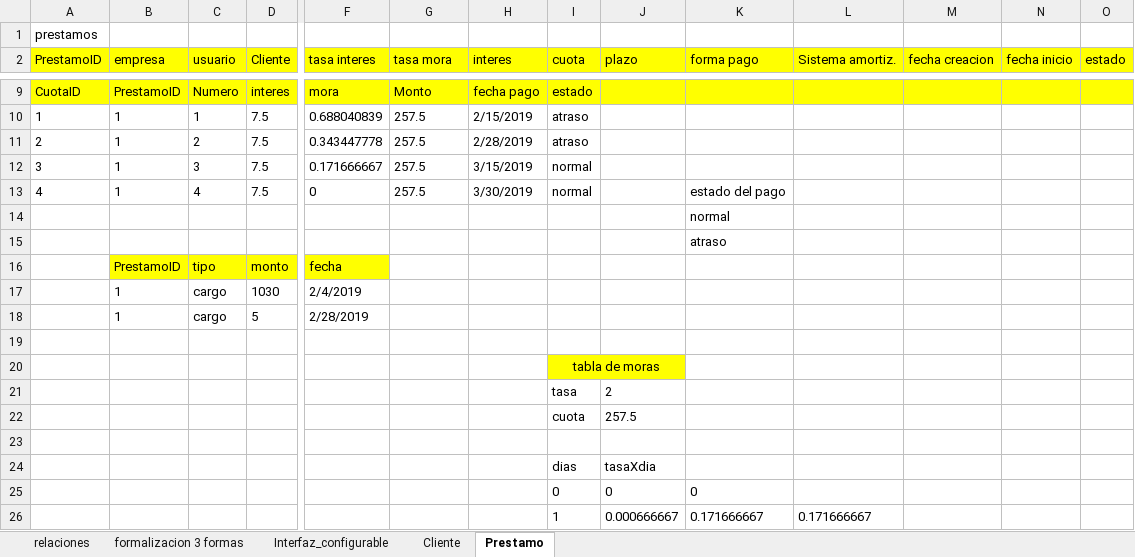
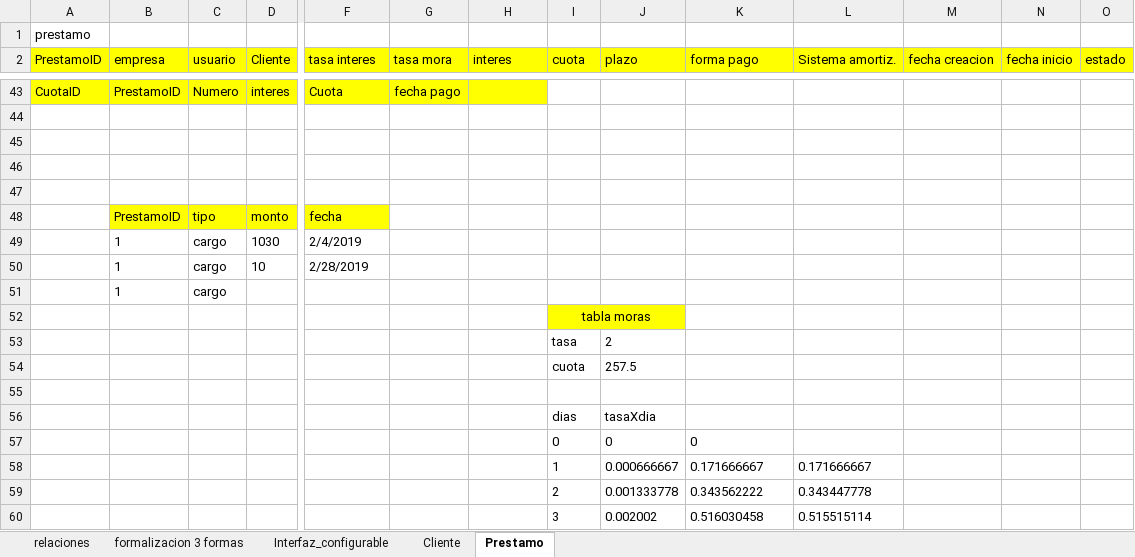
Before and after one commit to Adelson-org/utilitario, an Excel workbook: base de datos normalizada.xlsx, sheet Prestamo, drawn as a sheet; only a part is shown, gaps mark what is left out; the shorter side is filled out with more unchanged rows; values as stored, in another font and other column widths than the file's, no borders; removed rows and columns are numbered as before the commit, all else as after; rows hold the shown columns only; the diff covers the shown part only; the diff names each change by its address in the sheet, - before the commit and + after, or states it on an @@ line.

Commit message:
cuentas contables y prestamos normalizado

```diff
--- a/base de datos normalizada.xlsx (sheet Prestamo)
+++ b/base de datos normalizada.xlsx (sheet Prestamo)
-A1 (PrestamoID): prestamos
+A1 (PrestamoID): prestamo
-F43 (tasa interes): mora
+F43 (tasa interes): Cuota
-G43 (tasa mora): Monto
+G43 (tasa mora): fecha pago
-H43 (interes): fecha pago
+H43 (interes): (empty)
-I43 (cuota): estado
+I43 (cuota): (empty)
-I43:O43 fill: #FFFF00
+I43:O43 fill: none
-row 44: 1 | 1 | 1 | 7.5 | 0.688040839 | 257.5 | 2/15/2019 | atraso
+row 44: (empty)
-row 45: 2 | 1 | 2 | 7.5 | 0.343447778 | 257.5 | 2/28/2019 | atraso
+row 45: (empty)
-row 46: 3 | 1 | 3 | 7.5 | 0.171666667 | 257.5 | 3/15/2019 | normal
+row 46: (empty)
-row 47: 4 | 1 | 4 | 7.5 | 0 | 257.5 | 3/30/2019 | normal |  | estado del pago
+row 47: (empty)
-row 14:  |  |  |  |  |  |  |  |  | normal
-row 15:  |  |  |  |  |  |  |  |  | atraso
-D50 (Cliente): 5
+D50 (Cliente): 10
-row 51: (empty)
+row 51:  | 1 | cargo
-I52 (cuota): tabla de moras
+I52 (cuota): tabla moras
```
Also changed, not shown: 34 added rows and 3 edited cells elsewhere in this sheet, Control Rosalis.xlsx, 1 other file.
